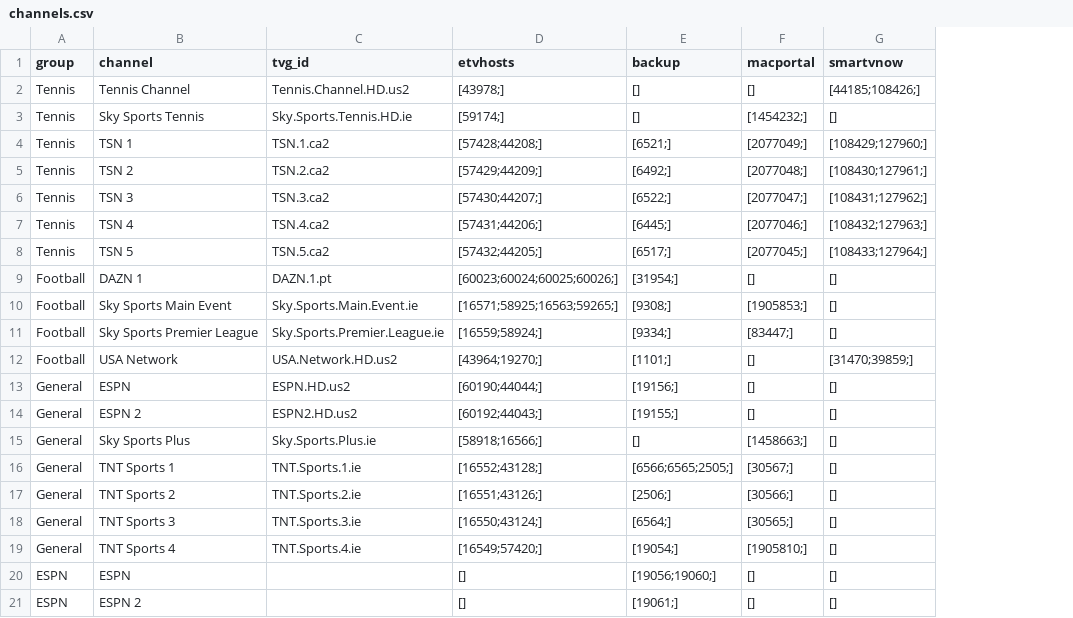
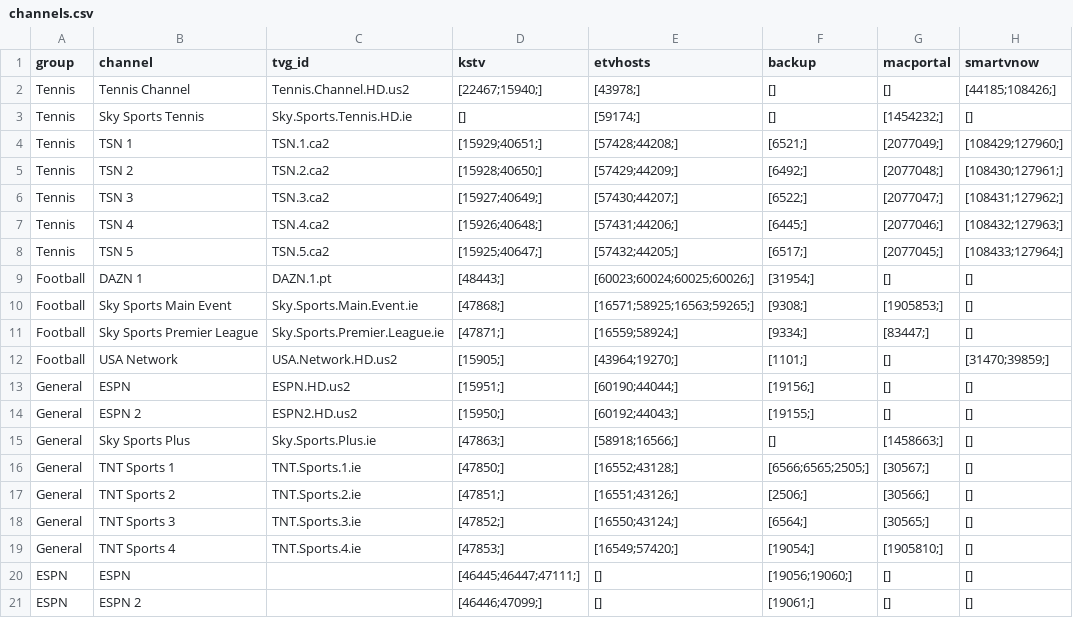
Before and after one commit to lamtung16/iptv, a CSV file: channels.csv, drawn as a sheet; only a part is shown; the diff names each change by its address in the sheet, - before the commit and + after, or states it on an @@ line.

```diff
--- a/channels.csv
+++ b/channels.csv
+column D (kstv), rows 2-21: [22467;15940;] | [] | [15929;40651;] | [15928;40650;] | [15927;40649;] | [15926;40648;] | [15925;40647;] | [48443;] | [47868;] | [47871;] | [15905;] | [15951;] | [15950;] | [47863;] | [47850;] | [47851;] | [47852;] | [47853;] | [46445;46447;47111;] | [46446;47099;]
```
Also changed, not shown: sources.csv, 2 other files.
